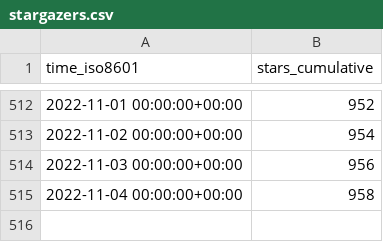
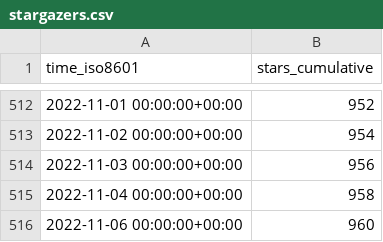
Before and after one commit to staking-hub/cli, a CSV file: ignite/cli/ghrs-data/stargazers.csv, drawn as a sheet; only a part is shown, gaps mark what is left out.

```diff
--- a/ignite/cli/ghrs-data/stargazers.csv
+++ b/ignite/cli/ghrs-data/stargazers.csv
@@ -515 +515,2 @@ time_iso8601,stars_cumulative
 2022-11-04 00:00:00+00:00,958
+2022-11-06 00:00:00+00:00,960
```
